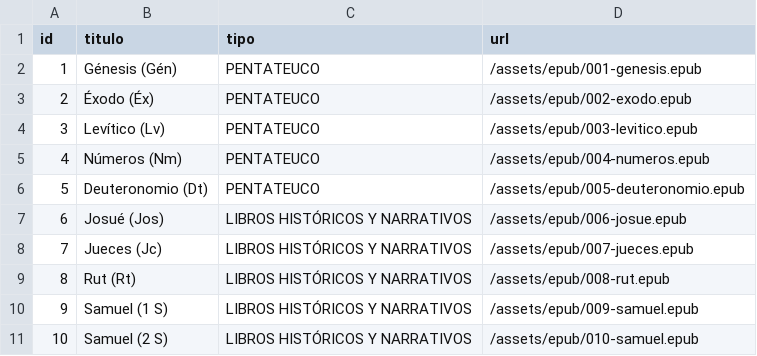
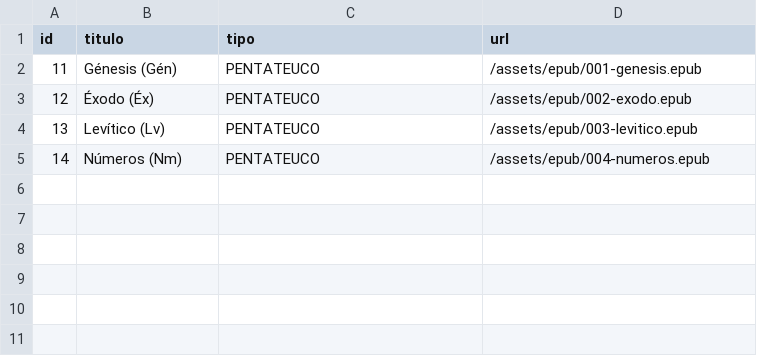
Before and after one commit to amapolazul/padbook-library, a CSV file: src/assets/csv/test.csv, drawn as a sheet.

```diff
--- a/src/assets/csv/test.csv
+++ b/src/assets/csv/test.csv
@@ -1,11 +1,5 @@
 id,titulo,tipo,url
-1,Génesis (Gén),PENTATEUCO,/assets/epub/001-genesis.epub
-2,Éxodo (Éx),PENTATEUCO,/assets/epub/002-exodo.epub
-3,Levítico (Lv),PENTATEUCO,/assets/epub/003-levitico.epub
-4,Números (Nm),PENTATEUCO,/assets/epub/004-numeros.epub
-5,Deuteronomio (Dt),PENTATEUCO,/assets/epub/005-deuteronomio.epub
-6,Josué (Jos),LIBROS HISTÓRICOS Y NARRATIVOS,/assets/epub/006-josue.epub
-7,Jueces (Jc),LIBROS HISTÓRICOS Y NARRATIVOS,/assets/epub/007-jueces.epub
-8,Rut (Rt),LIBROS HISTÓRICOS Y NARRATIVOS,/assets/epub/008-rut.epub
-9,Samuel (1 S),LIBROS HISTÓRICOS Y NARRATIVOS,/assets/epub/009-samuel.epub
-10,Samuel (2 S),LIBROS HISTÓRICOS Y NARRATIVOS,/assets/epub/010-samuel.epub
+11,Génesis (Gén),PENTATEUCO,/assets/epub/001-genesis.epub
+12,Éxodo (Éx),PENTATEUCO,/assets/epub/002-exodo.epub
+13,Levítico (Lv),PENTATEUCO,/assets/epub/003-levitico.epub
+14,Números (Nm),PENTATEUCO,/assets/epub/004-numeros.epub
```
Also changed, not shown: 3 other files.
